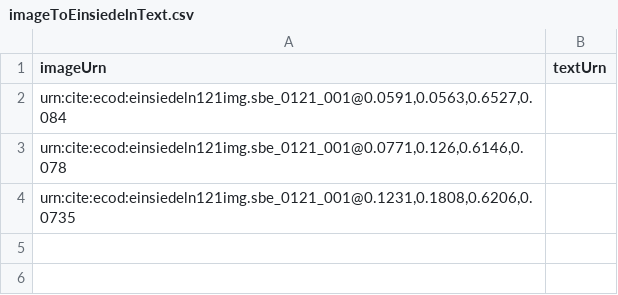
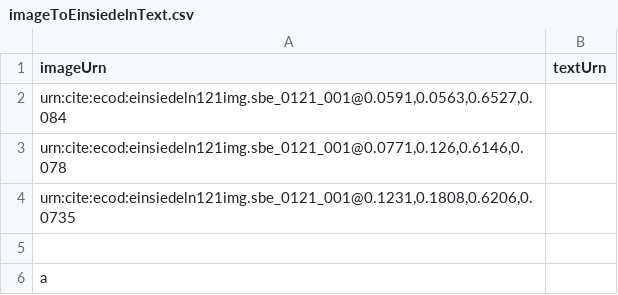
Before and after one commit to HCMID/chant, a CSV file: indices/imageToEinsiedelnText.csv, drawn as a sheet.

Commit message:
Update imageToEinsiedelnText.csv

```diff
--- a/indices/imageToEinsiedelnText.csv
+++ b/indices/imageToEinsiedelnText.csv
@@ -4 +4,3 @@ imageUrn, textUrn
 "urn:cite:ecod:einsiedeln121img.sbe_0121_001@0.1231,0.1808,0.6206,0.0735",
+
+"a",
```
